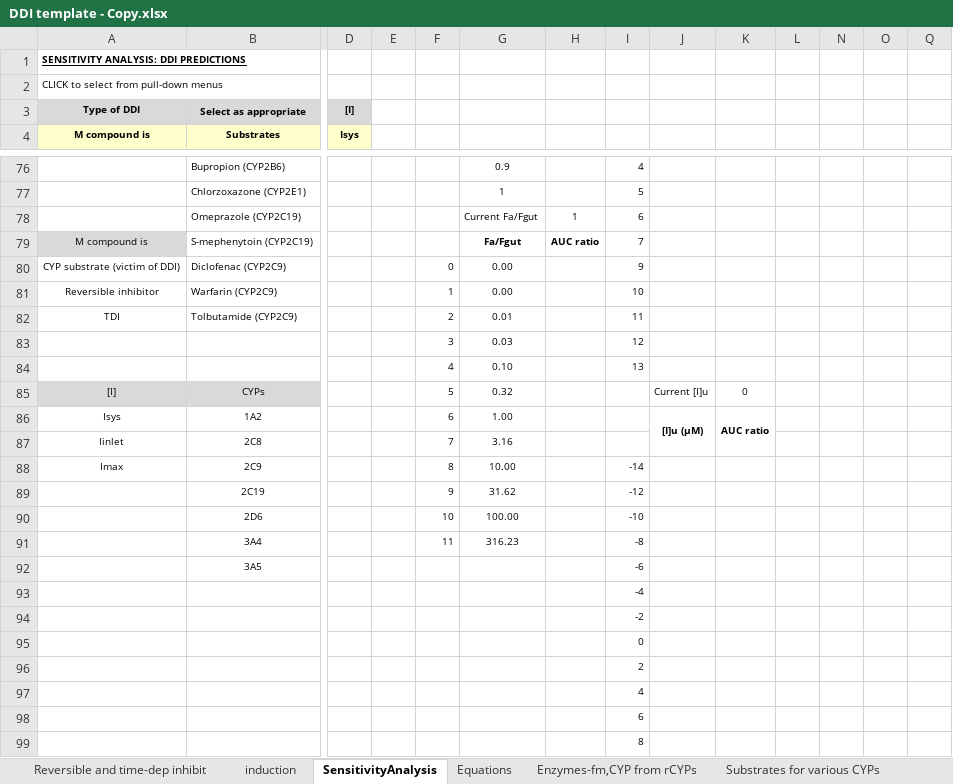
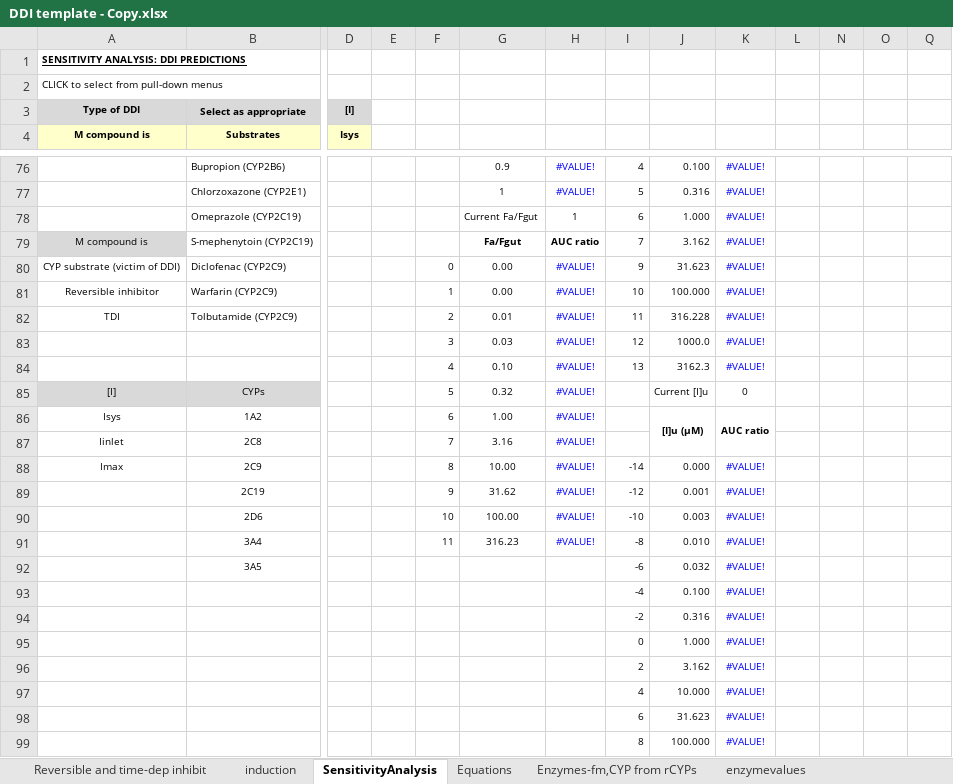
Before and after one commit to yashshah1995/DDI-prediction-app, an Excel workbook: DDI template - Copy.xlsx, sheet SensitivityAnalysis, drawn as a sheet; only a part is shown, gaps mark what is left out; values as stored, in another font and other column widths than the file's, no borders; charts and pictures and conditional formats not drawn; removed rows and columns are numbered as before the commit, all else as after; rows hold the shown columns only; the diff covers the shown part only; the diff names each change by its address in the sheet, - before the commit and + after, or states it on an @@ line.

```diff
--- a/DDI template - Copy.xlsx (sheet SensitivityAnalysis)
+++ b/DDI template - Copy.xlsx (sheet SensitivityAnalysis)
+sheet tab: enzymevalues
-H76:H77: (empty)
+H76:H77: #VALUE!
-J76: (empty)
+J76: 0.100
-K76:K84: (empty)
+K76:K84: #VALUE!
-J77: (empty)
+J77: 0.316
-J78: (empty)
+J78: 1.000
-J79: (empty)
+J79: 3.162
-H80:H91: (empty)
+H80:H91: #VALUE!
-J80: (empty)
+J80: 31.623
-J81: (empty)
+J81: 100.000
-J82: (empty)
+J82: 316.228
-J83: (empty)
+J83: 1000.0
-J84: (empty)
+J84: 3162.3
-J88: (empty)
+J88: 0.000
-K88:K92: (empty)
+K88:K92: #VALUE!
-J89: (empty)
+J89: 0.001
-J90: (empty)
+J90: 0.003
-J91: (empty)
+J91: 0.010
-J92: (empty)
+J92: 0.032
-row 93:  |  |  |  |  |  |  | -4
-row 94:  |  |  |  |  |  |  | -2
-row 95:  |  |  |  |  |  |  | 0
-row 96:  |  |  |  |  |  |  | 2
-row 97:  |  |  |  |  |  |  | 4
-row 98:  |  |  |  |  |  |  | 6
-row 99:  |  |  |  |  |  |  | 8
+row 93:  |  |  |  |  |  |  | -4 | 0.100 | #VALUE!
+row 94:  |  |  |  |  |  |  | -2 | 0.316 | #VALUE!
+row 95:  |  |  |  |  |  |  | 0 | 1.000 | #VALUE!
+row 96:  |  |  |  |  |  |  | 2 | 3.162 | #VALUE!
+row 97:  |  |  |  |  |  |  | 4 | 10.000 | #VALUE!
+row 98:  |  |  |  |  |  |  | 6 | 31.623 | #VALUE!
+row 99:  |  |  |  |  |  |  | 8 | 100.000 | #VALUE!
```
Also changed, not shown: 86 edited cells elsewhere in this sheet, sheet Reversible and time-dep inhibit, hidden cells, charts or pictures, 2 other files.
